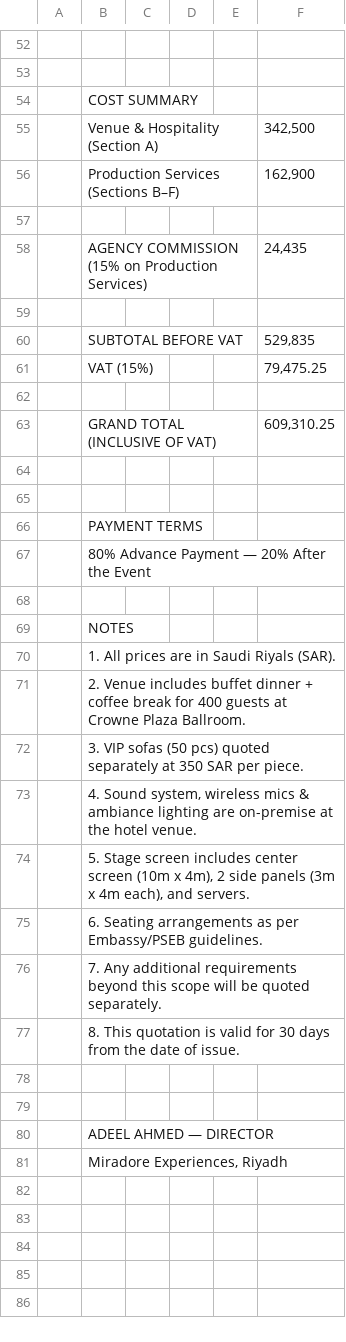
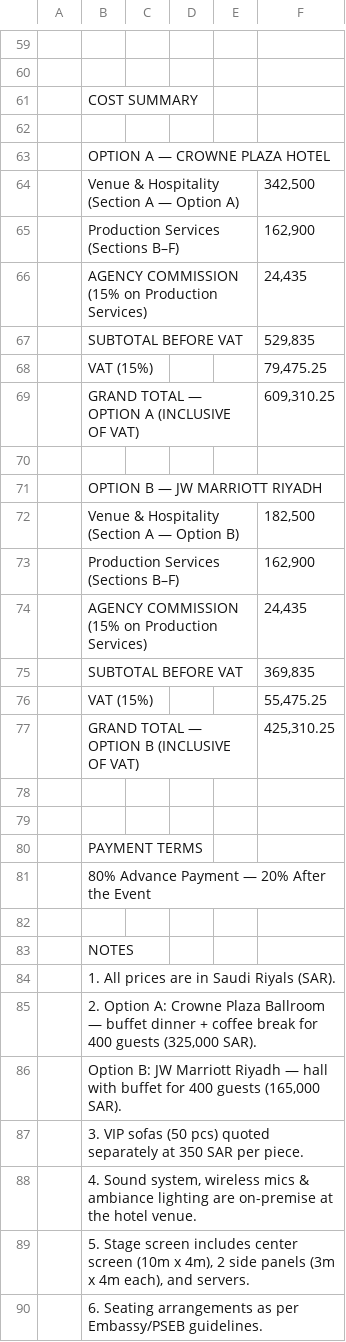
Before and after one commit to usmanfiaz06/miradore, a CSV file: Riyadh_Digital_City_Event_V2_Quotation.csv, drawn as a sheet; only a part is shown, gaps mark what is left out; the shorter side is filled out with more unchanged rows; removed rows and columns are numbered as before the commit, all else as after; the diff covers the shown part only; the diff names each change by its address in the sheet, - before the commit and + after, or states it on an @@ line.

```diff
--- a/Riyadh_Digital_City_Event_V2_Quotation.csv
+++ b/Riyadh_Digital_City_Event_V2_Quotation.csv
+row 62: (empty)
+row 63:  | OPTION A — CROWNE PLAZA HOTEL
-B64: Venue & Hospitality (Section A)
+B64: Venue & Hospitality (Section A — Option A)
-row 57: (empty)
-row 59: (empty)
+row 69:  | GRAND TOTAL — OPTION A (INCLUSIVE OF VAT) |  |  |  | 609,310.25
-row 63:  | GRAND TOTAL (INCLUSIVE OF VAT) |  |  |  | 609,310.25
+row 71:  | OPTION B — JW MARRIOTT RIYADH
+row 72:  | Venue & Hospitality (Section A — Option B) |  |  |  | 182,500
+row 73:  | Production Services (Sections B–F) |  |  |  | 162,900
+row 74:  | AGENCY COMMISSION (15% on Production Services) |  |  |  | 24,435
+row 75:  | SUBTOTAL BEFORE VAT |  |  |  | 369,835
+row 76:  | VAT (15%) |  |  |  | 55,475.25
+row 77:  | GRAND TOTAL — OPTION B (INCLUSIVE OF VAT) |  |  |  | 425,310.25
-B85: 2. Venue includes buffet dinner + coffee break for 400 guests at Crowne Plaza Ballroom.
+B85: 2. Option A: Crowne Plaza Ballroom — buffet dinner + coffee break for 400 guests (325,000 SAR).
+row 86:  | Option B: JW Marriott Riyadh — hall with buffet for 400 guests (165,000 SAR).
```
Also changed, not shown: 7 added rows and 1 edited cell elsewhere in this file, 1 other file.
